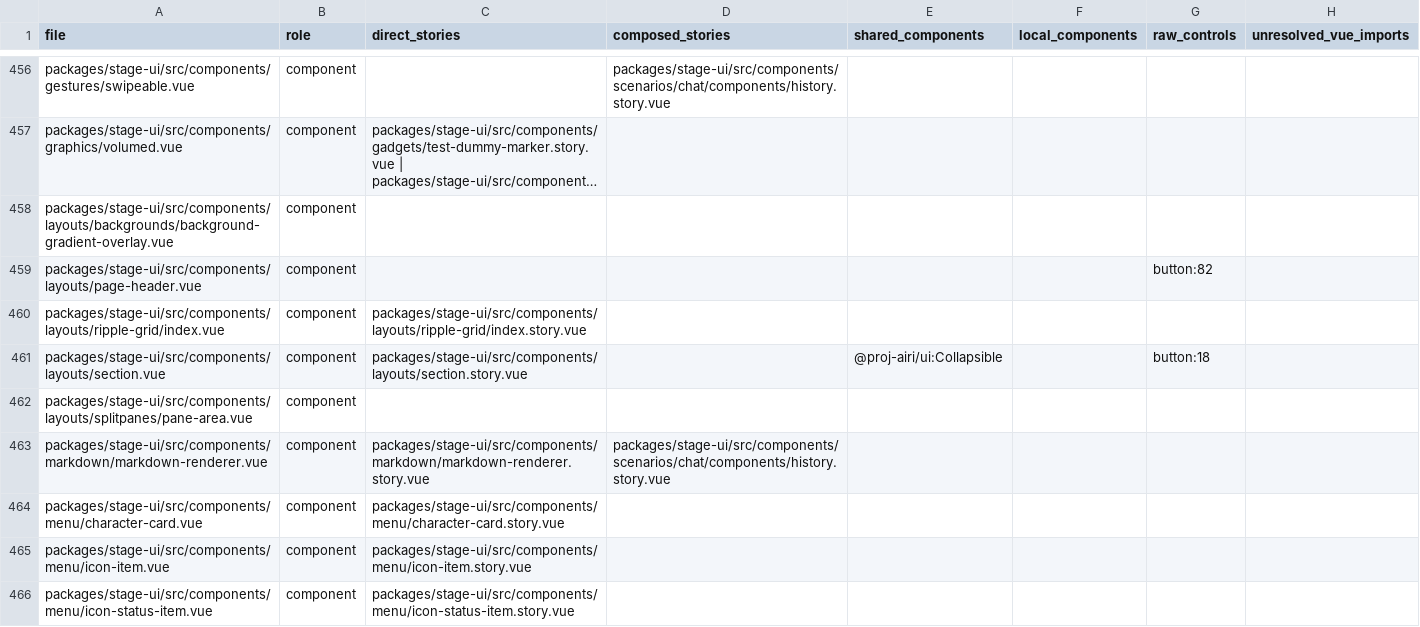
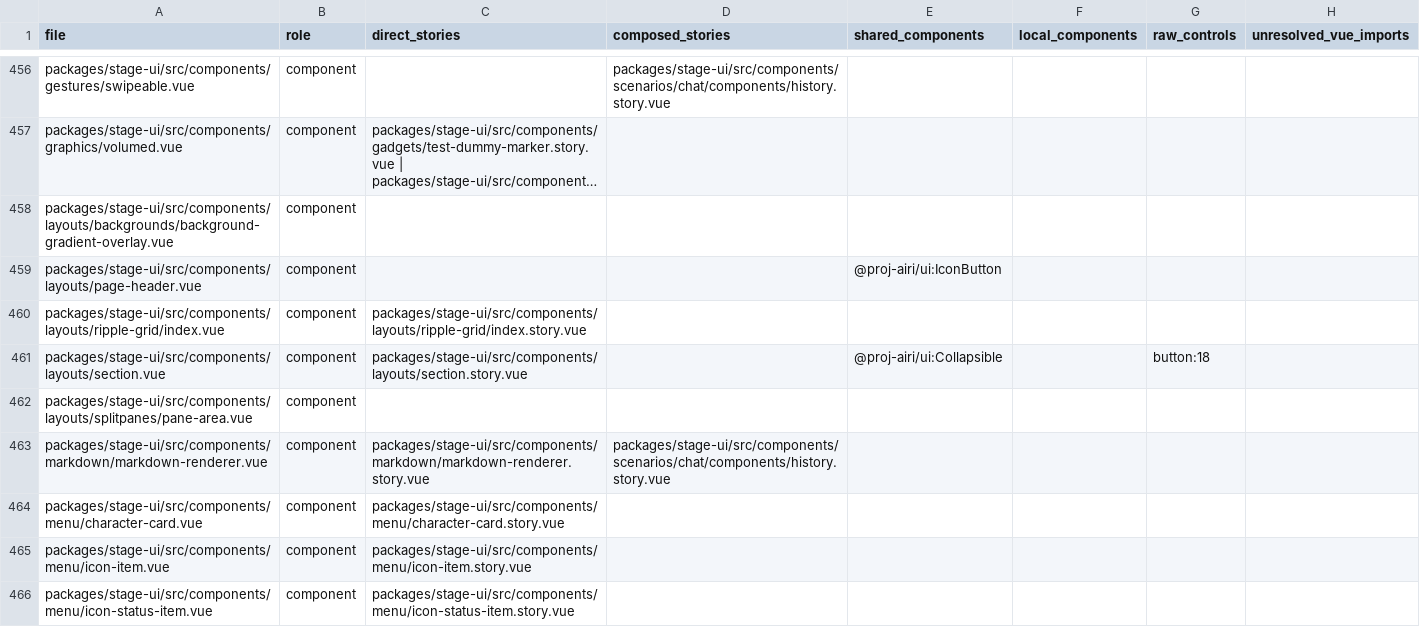
Before and after one commit to moeru-ai/airi, a CSV file: docs/ai/audits/ui-components.csv, drawn as a sheet; only a part is shown, gaps mark what is left out; long unchanged cells end in …; the diff covers the shown part only; the diff names each change by its address in the sheet, - before the commit and + after, or states it on an @@ line.

Commit message:
refactor(ui): unify audited business controls

```diff
--- a/docs/ai/audits/ui-components.csv
+++ b/docs/ai/audits/ui-components.csv
-E459 (shared_components): (empty)
+E459 (shared_components): @proj-airi/ui:IconButton
-G459 (raw_controls): button:82
+G459 (raw_controls): (empty)
```
Also changed, not shown: 27 edited cells elsewhere in this file, 14 other files.
